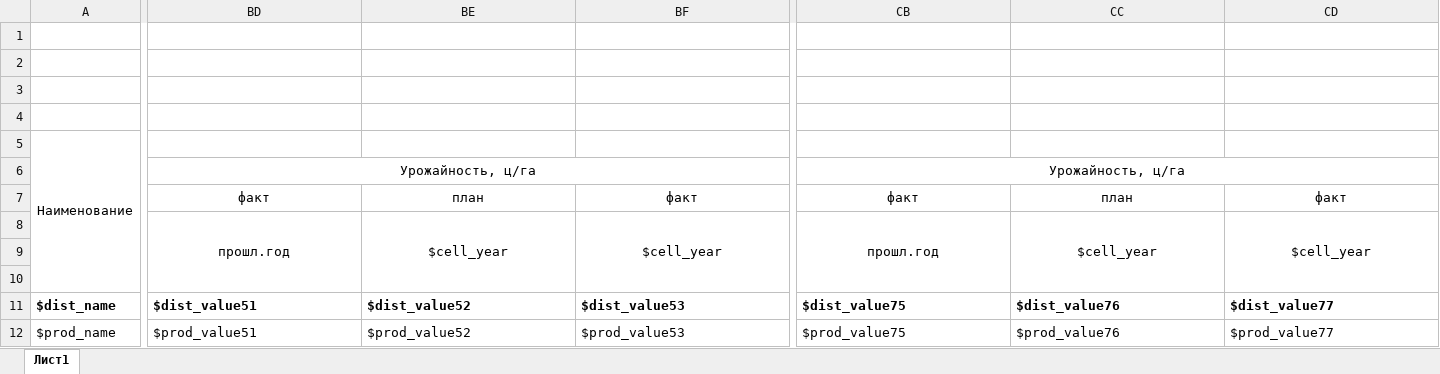
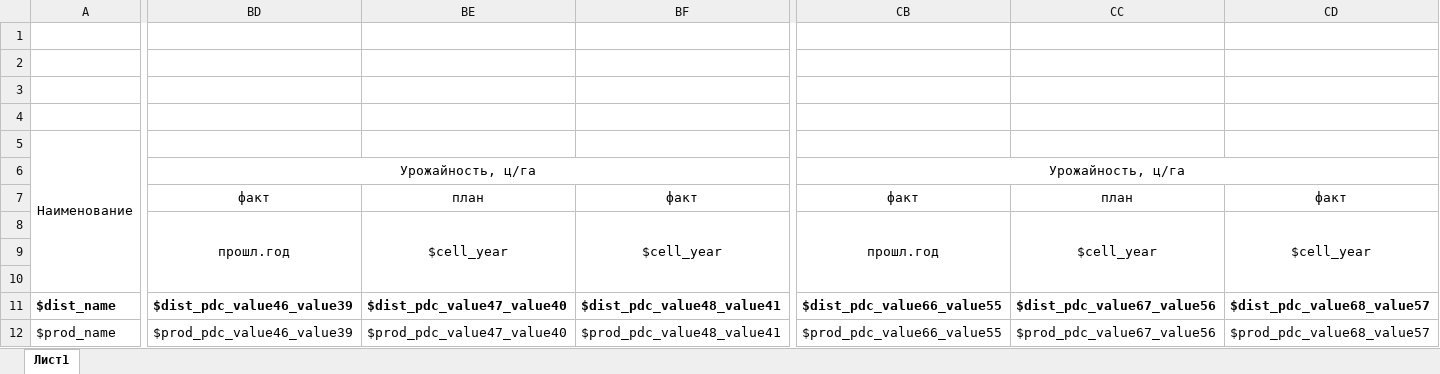
Before and after one commit to SnihMV/apc_ack_int, an Excel workbook: src/main/resources/templates/summaryReportForm3.xlsx, sheet Лист1, drawn as a sheet; only a part is shown, gaps mark what is left out; values as stored, in another font and other column widths than the file's, no borders; the diff covers the shown part only; the diff names each change by its address in the sheet, - before the commit and + after, or states it on an @@ line.

Commit message:
fix 3 type report

```diff
--- a/src/main/resources/templates/summaryReportForm3.xlsx (sheet Лист1)
+++ b/src/main/resources/templates/summaryReportForm3.xlsx (sheet Лист1)
-BD11: $dist_value51
+BD11: $dist_pdc_value46_value39
-BE11: $dist_value52
+BE11: $dist_pdc_value47_value40
-BF11: $dist_value53
+BF11: $dist_pdc_value48_value41
-CB11: $dist_value75
+CB11: $dist_pdc_value66_value55
-CC11: $dist_value76
+CC11: $dist_pdc_value67_value56
-CD11: $dist_value77
+CD11: $dist_pdc_value68_value57
-BD12: $prod_value51
+BD12: $prod_pdc_value46_value39
-BE12: $prod_value52
+BE12: $prod_pdc_value47_value40
-BF12: $prod_value53
+BF12: $prod_pdc_value48_value41
-CB12: $prod_value75
+CB12: $prod_pdc_value66_value55
-CC12: $prod_value76
+CC12: $prod_pdc_value67_value56
-CD12: $prod_value77
+CD12: $prod_pdc_value68_value57
```
Also changed, not shown: 8 edited cells elsewhere in this sheet.
